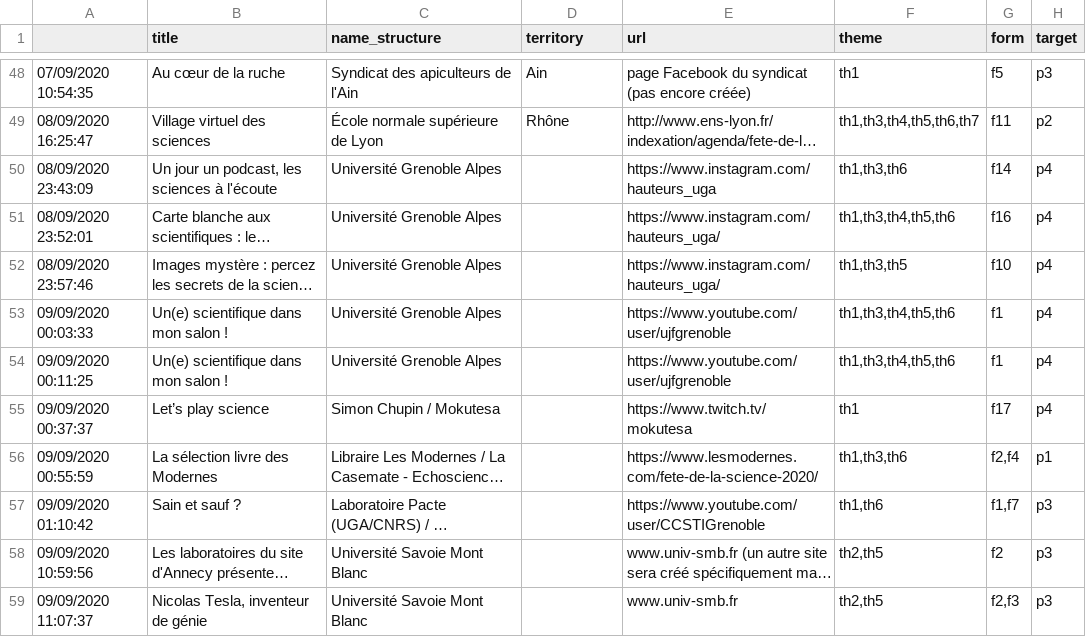
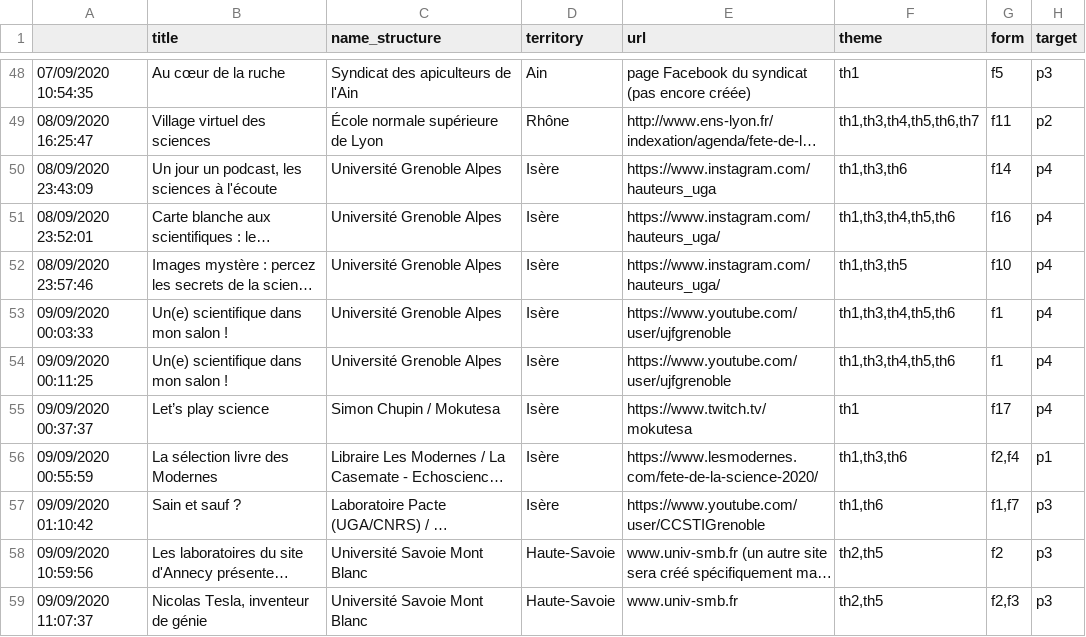
Before and after one commit to enzo-leonard/fds4, a CSV file: db/data.csv, drawn as a sheet; only a part is shown, gaps mark what is left out; long unchanged cells end in …; the diff names each change by its address in the sheet, - before the commit and + after, or states it on an @@ line.

```diff
--- a/db/data.csv
+++ b/db/data.csv
-D50:D57 (territory): (empty)
+D50:D57 (territory): Isère
-D58:D59 (territory): (empty)
+D58:D59 (territory): Haute-Savoie
```
Also changed, not shown: 3 other files.
